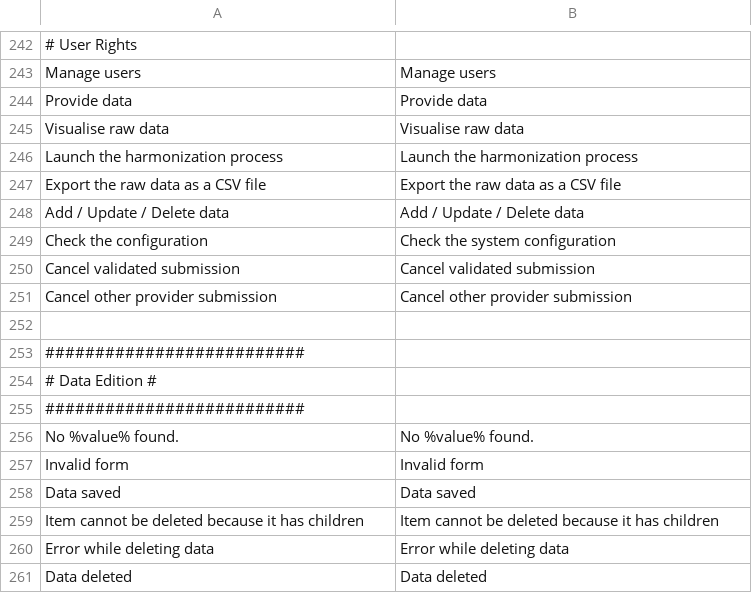
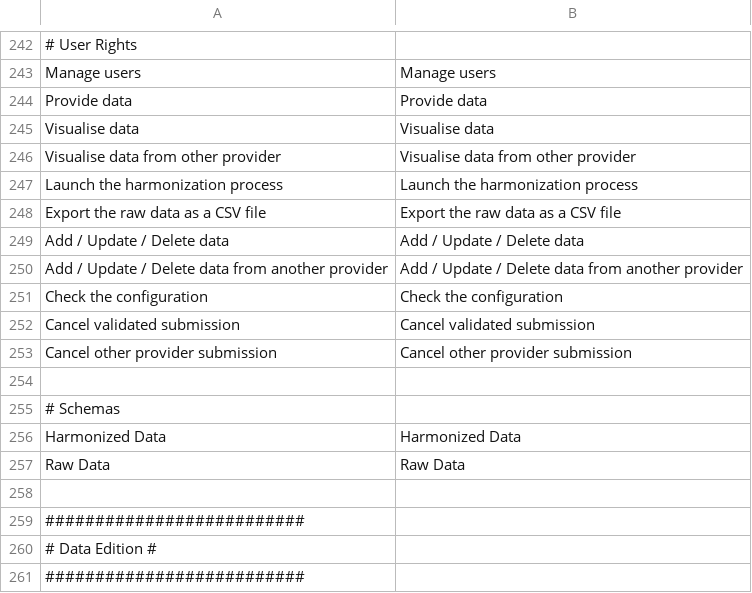
Before and after one commit to IGNBPesty/ogam, a CSV file: website/htdocs/ogam/application/lang/en.csv, drawn as a sheet; only a part is shown, gaps mark what is left out; the shorter side is filled out with more unchanged rows.

```diff
--- a/website/htdocs/ogam/application/lang/en.csv
+++ b/website/htdocs/ogam/application/lang/en.csv
@@ -244,3 +244,4 @@ Manage users;Manage users
 Provide data;Provide data
-Visualise raw data;Visualise raw data
+Visualise data;Visualise data
+Visualise data from other provider;Visualise data from other provider
 Launch the harmonization process;Launch the harmonization process
@@ -248,5 +249,10 @@ Export the raw data as a CSV file;Export the raw data as a CSV file
 Add / Update / Delete data;Add / Update / Delete data
-Check the configuration;Check the system configuration
+Add / Update / Delete data from another provider;Add / Update / Delete data from another provider
+Check the configuration;Check the configuration
 Cancel validated submission;Cancel validated submission
 Cancel other provider submission;Cancel other provider submission
+
+# Schemas
+Harmonized Data;Harmonized Data
+Raw Data;Raw Data
 
```
Also changed, not shown: website/htdocs/ogam/application/lang/fr.csv, 12 other files.
